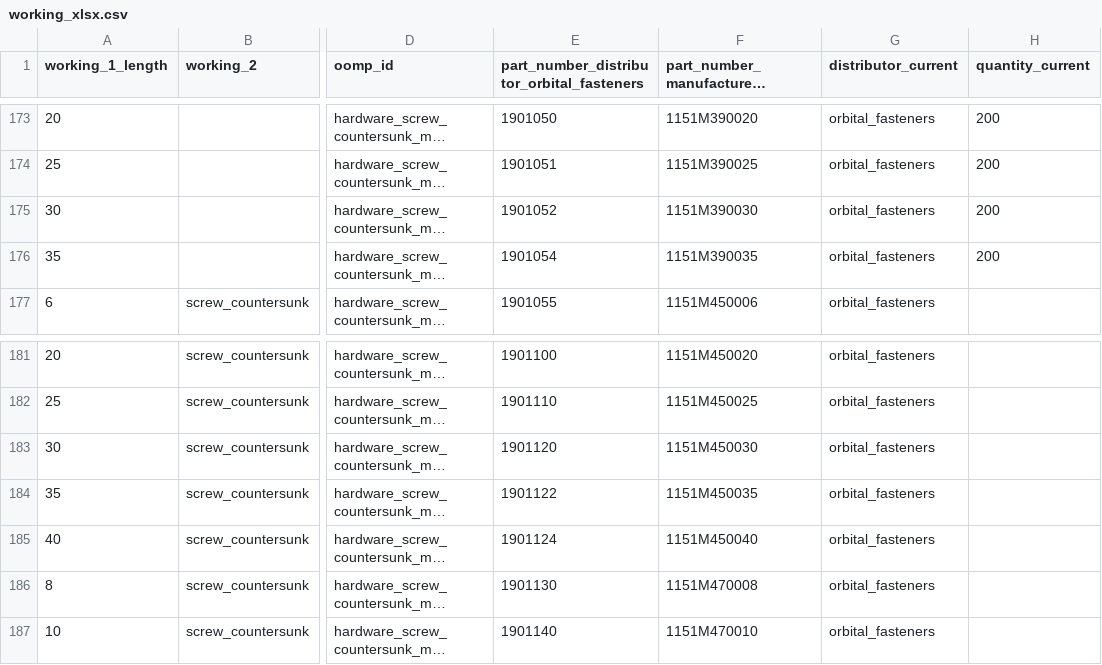
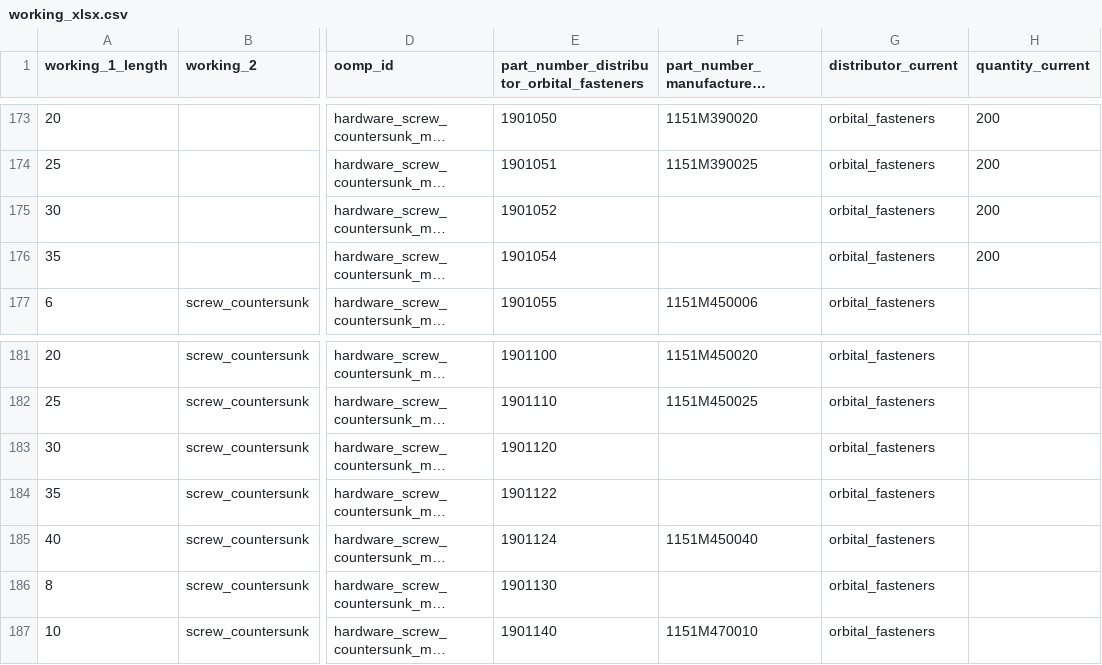
Before and after one commit to oomlout/oomlout_oomp_data_injector_bolt_part_numbers, a CSV file: working_xlsx.csv, drawn as a sheet; only a part is shown, gaps mark what is left out; long unchanged cells end in …; the diff covers the shown part only; the diff names each change by its address in the sheet, - before the commit and + after, or states it on an @@ line.

```diff
--- a/working_xlsx.csv
+++ b/working_xlsx.csv
-F175: 1151M390030
+F175: (empty)
-F176: 1151M390035
+F176: (empty)
-F183: 1151M450030
+F183: (empty)
-F184: 1151M450035
+F184: (empty)
-F186: 1151M470008
+F186: (empty)
```
Also changed, not shown: 30 edited cells elsewhere in this file, output_manufacturer_metalmate.csv, 1 other file.
